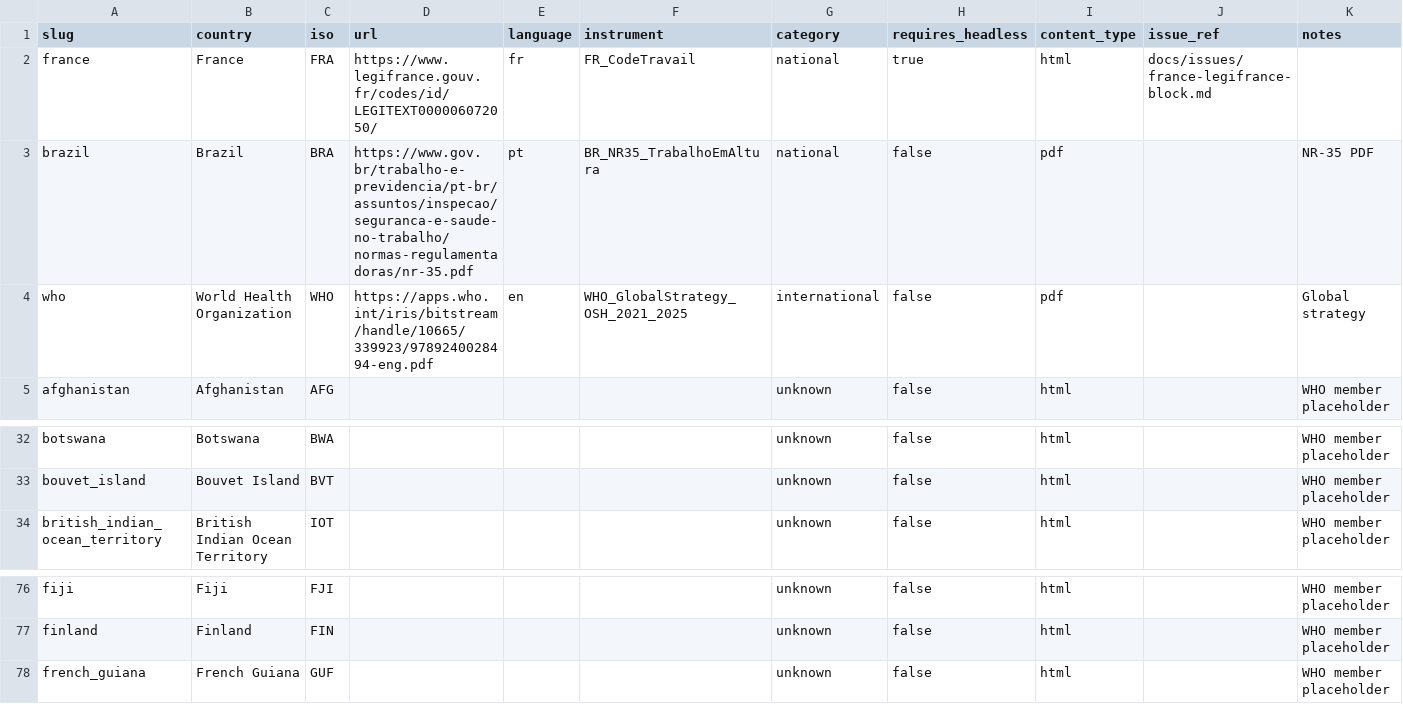
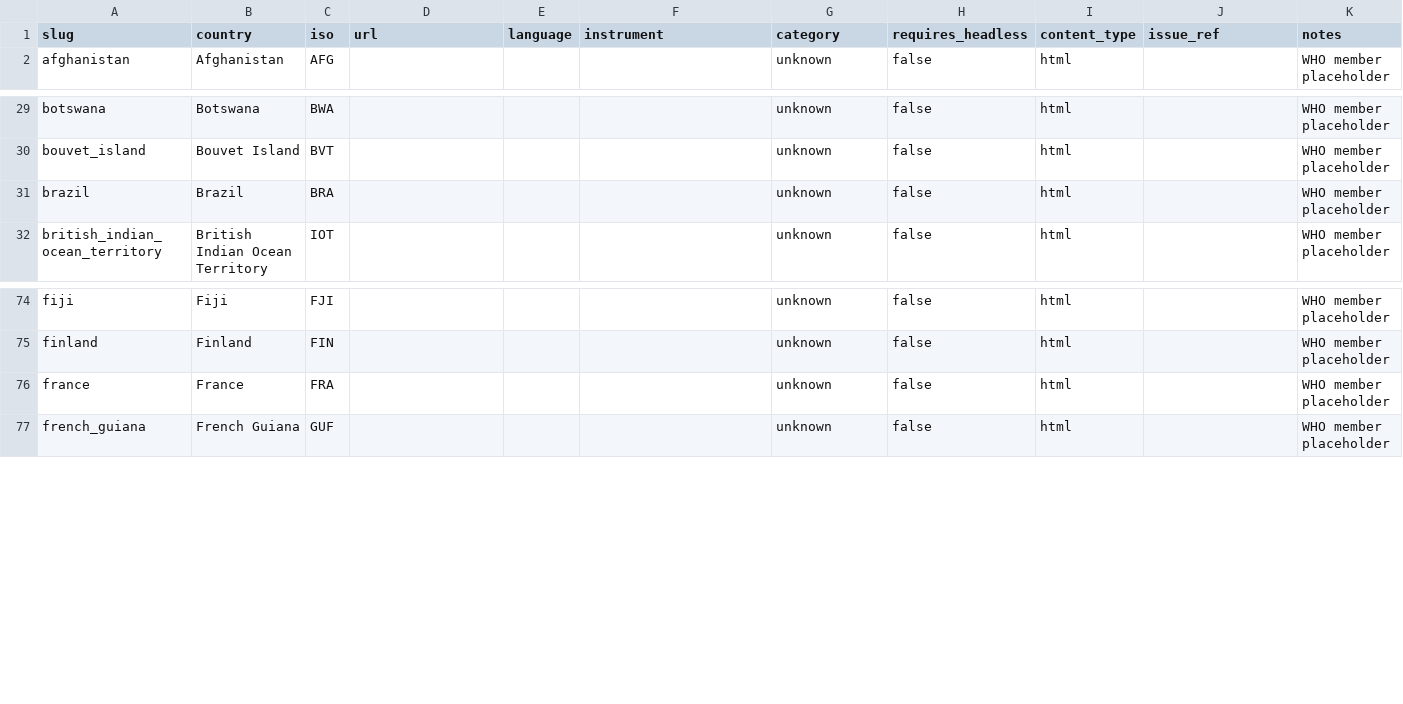
Before and after one commit to g0udurix/LRN, a CSV file: docs/corpus/roster/who_members.csv, drawn as a sheet; only a part is shown, gaps mark what is left out; removed rows and columns are numbered as before the commit, all else as after; rows hold the shown columns only; the diff names each change by its address in the sheet, - before the commit and + after, or states it on an @@ line.

Commit message:
chore: regenerate who roster

```diff
--- a/docs/corpus/roster/who_members.csv
+++ b/docs/corpus/roster/who_members.csv
-row 2: france | France | FRA | https://www.legifrance.gouv.fr/codes/id/LEGITEXT000006072050/ | fr | FR_CodeTravail | national | true | html | docs/issues/france-legifrance-block.md
-row 3: brazil | Brazil | BRA | https://www.gov.br/trabalho-e-previdencia/pt-br/assuntos/inspecao/seguranca-e-saude-no-trabalho/normas-regulamentadoras/nr-35.pdf | pt | BR_NR35_TrabalhoEmAltura | national | false | pdf |  | NR-35 PDF
-row 4: who | World Health Organization | WHO | https://apps.who.int/iris/bitstream/handle/10665/339923/9789240028494-eng.pdf | en | WHO_GlobalStrategy_OSH_2021_2025 | international | false | pdf |  | Global strategy
+row 31: brazil | Brazil | BRA |  |  |  | unknown | false | html |  | WHO member placeholder
+row 76: france | France | FRA |  |  |  | unknown | false | html |  | WHO member placeholder
```
Also changed, not shown: 2 other files.
